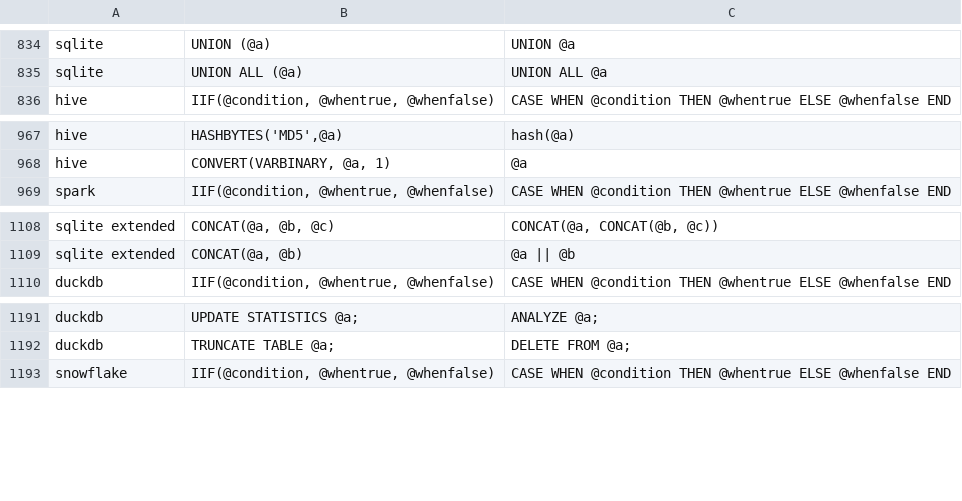
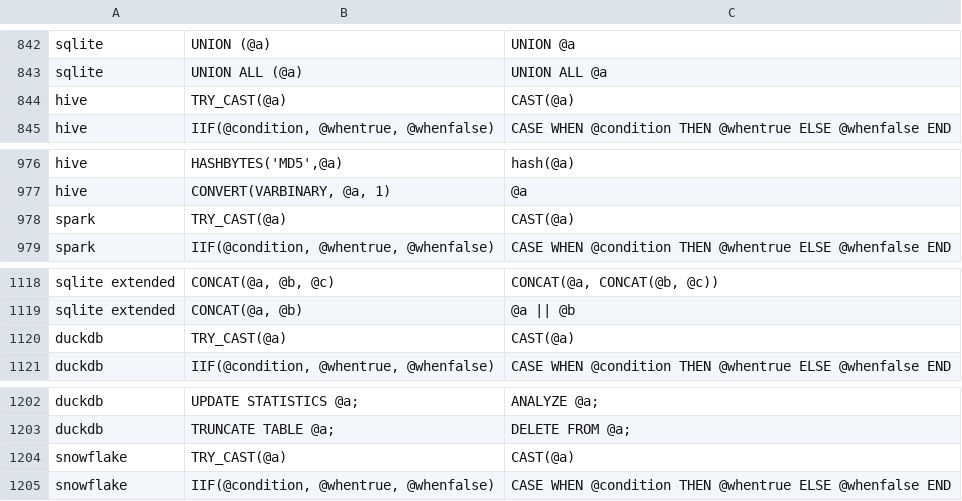
Before and after one commit to cran/SqlRender, a CSV file: inst/csv/replacementPatterns.csv, drawn as a sheet; only a part is shown, gaps mark what is left out; the diff covers the shown part only.

```diff
--- a/inst/csv/replacementPatterns.csv
+++ b/inst/csv/replacementPatterns.csv
@@ -835,2 +843,3 @@ sqlite,UNION (@a),UNION @a
 sqlite,UNION ALL (@a),UNION ALL @a
+hive,TRY_CAST(@a),CAST(@a)
 hive,"IIF(@condition, @whentrue, @whenfalse)","CASE WHEN @condition THEN @whentrue ELSE @whenfalse END"
@@ -968,2 +977,3 @@ hive,"HASHBYTES('MD5',@a)","hash(@a)"
 hive,"CONVERT(VARBINARY, @a, 1)","@a"
+spark,TRY_CAST(@a),CAST(@a)
 spark,"IIF(@condition, @whentrue, @whenfalse)","CASE WHEN @condition THEN @whentrue ELSE @whenfalse END"
@@ -1109,2 +1119,3 @@ sqlite extended,"CONCAT(@a, @b, @c)","CONCAT(@a, CONCAT(@b, @c))"
 sqlite extended,"CONCAT(@a, @b)","@a || @b"
+duckdb,TRY_CAST(@a),CAST(@a)
 duckdb,"IIF(@condition, @whentrue, @whenfalse)","CASE WHEN @condition THEN @whentrue ELSE @whenfalse END"
@@ -1192,2 +1203,3 @@ duckdb,UPDATE STATISTICS @a;,ANALYZE @a;
 duckdb,TRUNCATE TABLE @a;,DELETE FROM @a;
+snowflake,TRY_CAST(@a),CAST(@a)
 snowflake,"IIF(@condition, @whentrue, @whenfalse)","CASE WHEN @condition THEN @whentrue ELSE @whenfalse END"
```
Also changed, not shown: 8 added rows and 12 edited cells elsewhere in this file, 11 other files.
